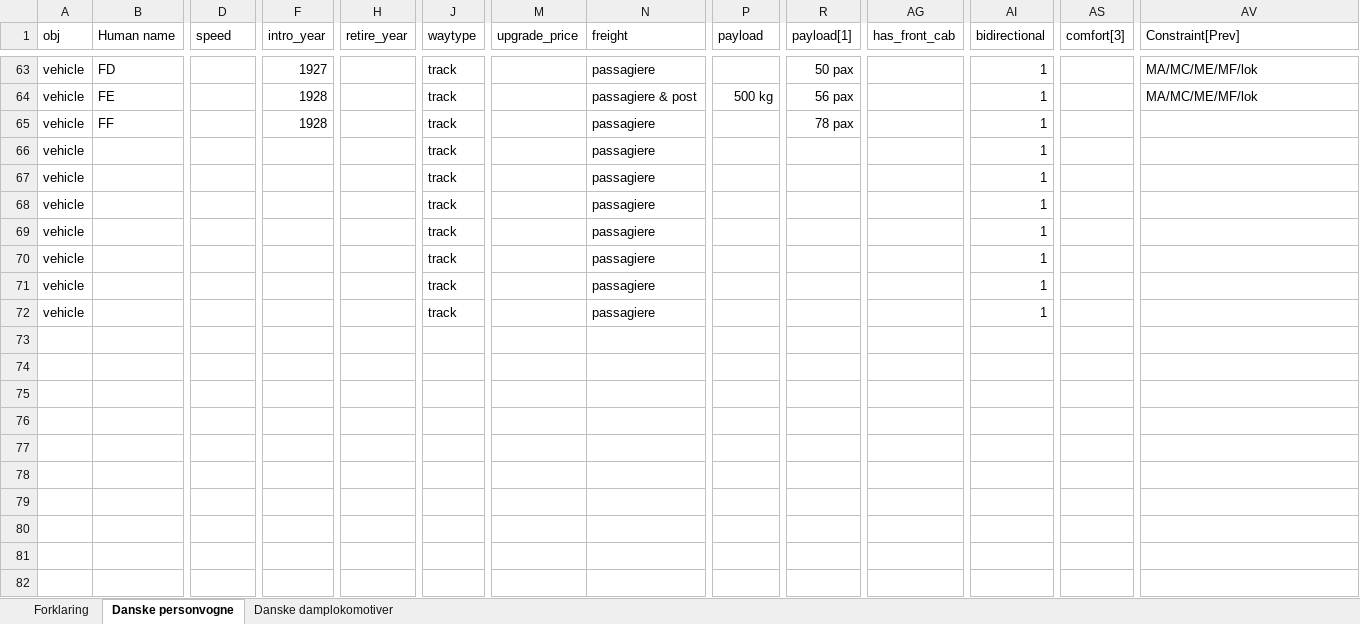
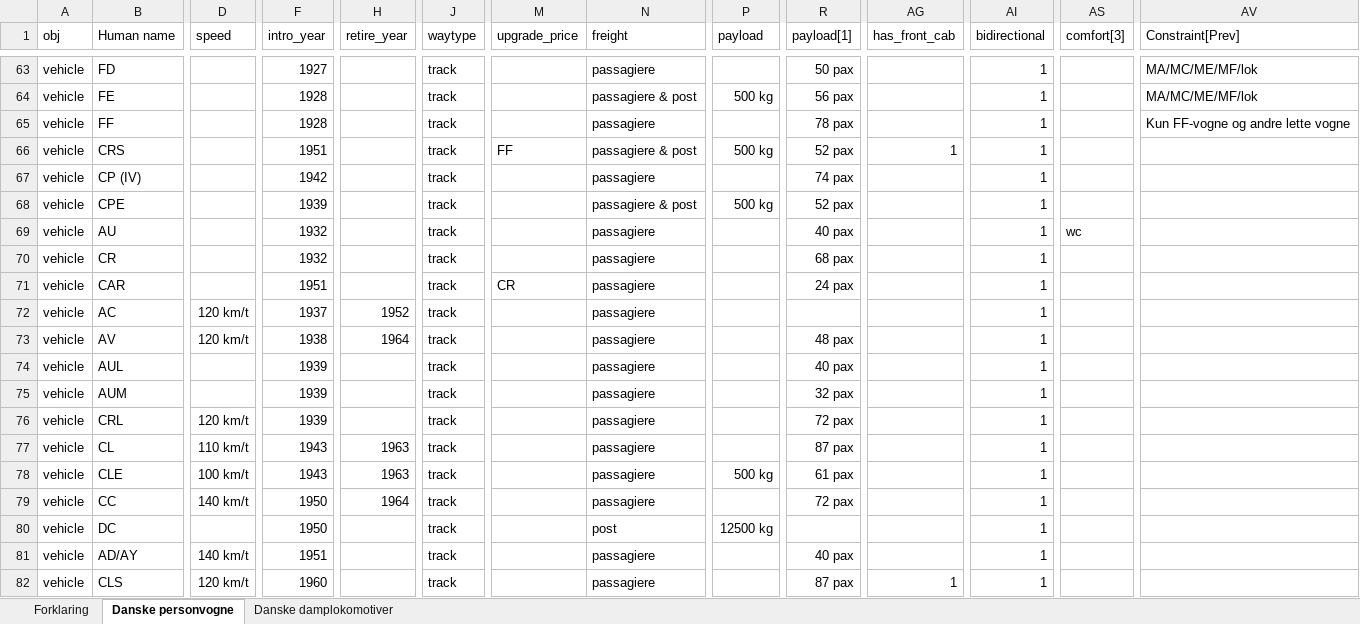
Before and after one commit to kris545545/Pak128.Denmark, an Excel workbook: Documentation/Danske Personvogne.xlsx, sheet Danske personvogne, drawn as a sheet; only a part is shown, gaps mark what is left out; values as stored, in another font and other column widths than the file's, no borders; removed rows and columns are numbered as before the commit, all else as after; rows hold the shown columns only; the diff covers the shown part only; the diff names each change by its address in the sheet, - before the commit and + after, or states it on an @@ line.

Commit message:
Update Danske Personvogne.xlsx
Tilføjede de sidste personvogne

```diff
--- a/Documentation/Danske Personvogne.xlsx (sheet Danske personvogne)
+++ b/Documentation/Danske Personvogne.xlsx (sheet Danske personvogne)
-AV65 (Constraint[Prev]): (empty)
+AV65 (Constraint[Prev]): Kun FF-vogne og andre lette vogne
-row 66: vehicle |  |  |  |  | track |  | passagiere |  |  |  | 1
-row 67: vehicle |  |  |  |  | track |  | passagiere |  |  |  | 1
-row 68: vehicle |  |  |  |  | track |  | passagiere |  |  |  | 1
-row 69: vehicle |  |  |  |  | track |  | passagiere |  |  |  | 1
-row 70: vehicle |  |  |  |  | track |  | passagiere |  |  |  | 1
-row 71: vehicle |  |  |  |  | track |  | passagiere |  |  |  | 1
-row 72: vehicle |  |  |  |  | track |  | passagiere |  |  |  | 1
+row 66: vehicle | CRS |  | 1951 |  | track | FF | passagiere & post | 500 kg | 52 pax | 1 | 1
+row 67: vehicle | CP (IV) |  | 1942 |  | track |  | passagiere |  | 74 pax |  | 1
+row 68: vehicle | CPE |  | 1939 |  | track |  | passagiere & post | 500 kg | 52 pax |  | 1
+row 69: vehicle | AU |  | 1932 |  | track |  | passagiere |  | 40 pax |  | 1 | wc
+row 70: vehicle | CR |  | 1932 |  | track |  | passagiere |  | 68 pax |  | 1
+row 71: vehicle | CAR |  | 1951 |  | track | CR | passagiere |  | 24 pax |  | 1
+row 72: vehicle | AC | 120 km/t | 1937 | 1952 | track |  | passagiere |  |  |  | 1
+row 73: vehicle | AV | 120 km/t | 1938 | 1964 | track |  | passagiere |  | 48 pax |  | 1
+row 74: vehicle | AUL |  | 1939 |  | track |  | passagiere |  | 40 pax |  | 1
+row 75: vehicle | AUM |  | 1939 |  | track |  | passagiere |  | 32 pax |  | 1
+row 76: vehicle | CRL | 120 km/t | 1939 |  | track |  | passagiere |  | 72 pax |  | 1
+row 77: vehicle | CL | 110 km/t | 1943 | 1963 | track |  | passagiere |  | 87 pax |  | 1
+row 78: vehicle | CLE | 100 km/t | 1943 | 1963 | track |  | passagiere | 500 kg | 61 pax |  | 1
+row 79: vehicle | CC | 140 km/t | 1950 | 1964 | track |  | passagiere |  | 72 pax |  | 1
+row 80: vehicle | DC |  | 1950 |  | track |  | post | 12500 kg |  |  | 1
+row 81: vehicle | AD/AY | 140 km/t | 1951 |  | track |  | passagiere |  | 40 pax |  | 1
+row 82: vehicle | CLS | 120 km/t | 1960 |  | track |  | passagiere |  | 87 pax | 1 | 1
```
Also changed, not shown: 26 added rows elsewhere in this sheet.
